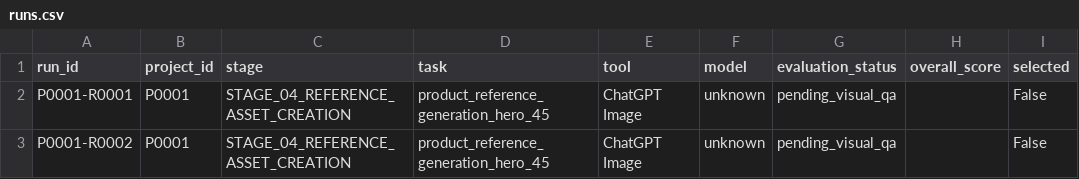
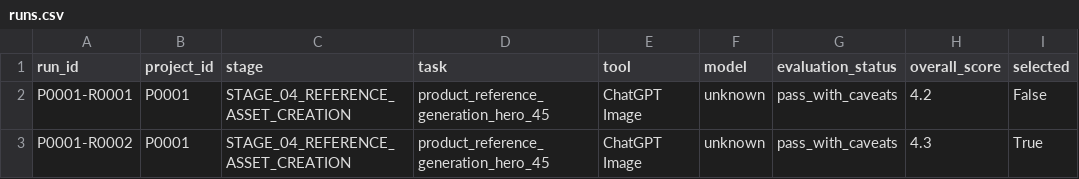
Before and after one commit to M2002HR/AI_Video_Lab, a CSV file: 10_REGISTRY/runs.csv, drawn as a sheet.

Commit message:
Sync run registry after P0001 HERO QA

```diff
--- a/10_REGISTRY/runs.csv
+++ b/10_REGISTRY/runs.csv
@@ -1,3 +1,3 @@
 run_id,project_id,stage,task,tool,model,evaluation_status,overall_score,selected
-P0001-R0001,P0001,STAGE_04_REFERENCE_ASSET_CREATION,product_reference_generation_hero_45,ChatGPT Image,unknown,pending_visual_qa,,False
-P0001-R0002,P0001,STAGE_04_REFERENCE_ASSET_CREATION,product_reference_generation_hero_45,ChatGPT Image,unknown,pending_visual_qa,,False
+P0001-R0001,P0001,STAGE_04_REFERENCE_ASSET_CREATION,product_reference_generation_hero_45,ChatGPT Image,unknown,pass_with_caveats,4.2,False
+P0001-R0002,P0001,STAGE_04_REFERENCE_ASSET_CREATION,product_reference_generation_hero_45,ChatGPT Image,unknown,pass_with_caveats,4.3,True
```
